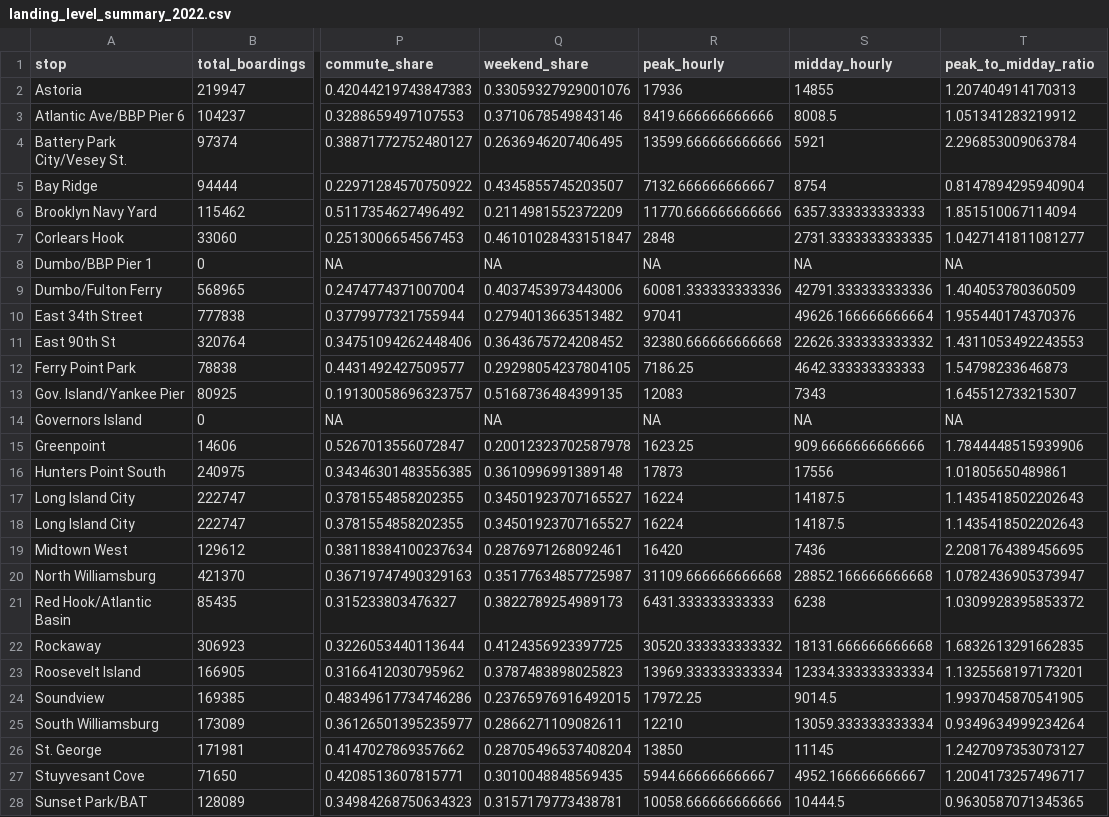
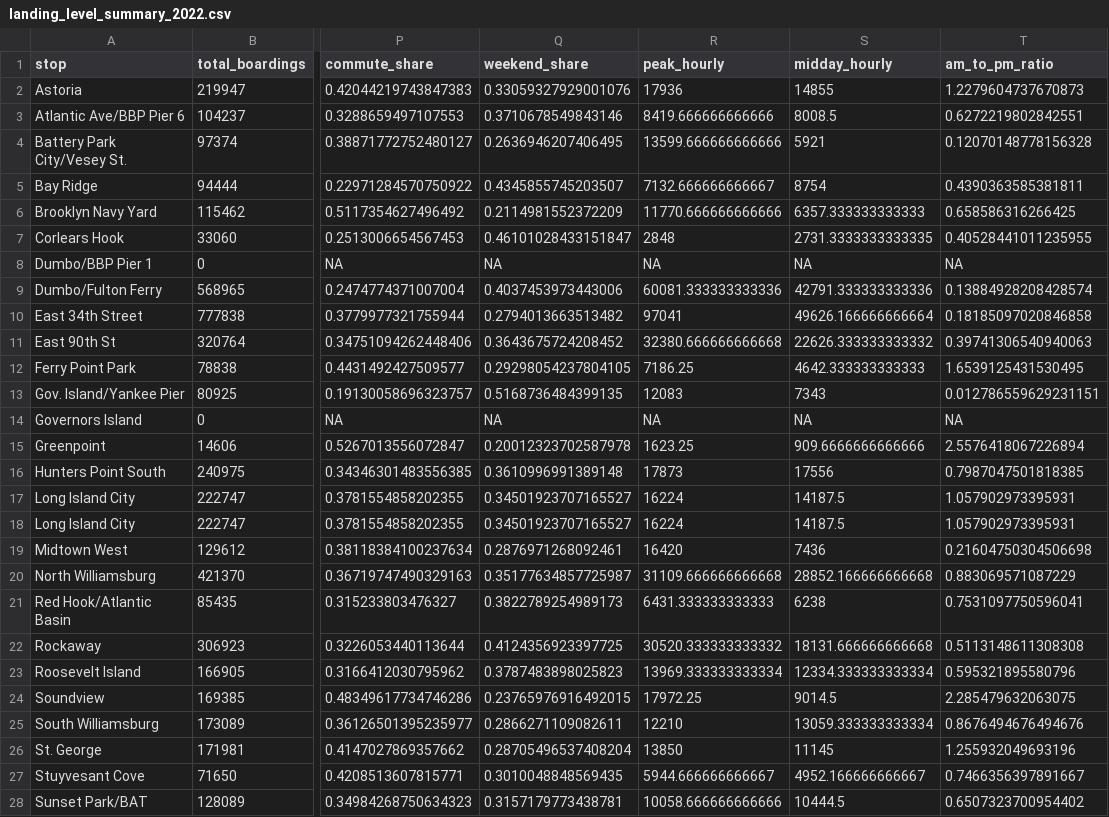
Before and after one commit to djf8806/Data-Viz-Final-Project, a CSV file: r_output/landing_level_summary_2022.csv, drawn as a sheet; only a part is shown, gaps mark what is left out; the diff covers the shown part only; the diff names each change by its address in the sheet, - before the commit and + after, or states it on an @@ line.

```diff
--- a/r_output/landing_level_summary_2022.csv
+++ b/r_output/landing_level_summary_2022.csv
-T1: peak_to_midday_ratio
+T1: am_to_pm_ratio
-T2 (am_to_pm_ratio): 1.207404914170313
+T2 (am_to_pm_ratio): 1.2279604737670873
-T3 (am_to_pm_ratio): 1.051341283219912
+T3 (am_to_pm_ratio): 0.6272219802842551
-T4 (am_to_pm_ratio): 2.296853009063784
+T4 (am_to_pm_ratio): 0.12070148778156328
-T5 (am_to_pm_ratio): 0.8147894295940904
+T5 (am_to_pm_ratio): 0.4390363585381811
-T6 (am_to_pm_ratio): 1.851510067114094
+T6 (am_to_pm_ratio): 0.658586316266425
-T7 (am_to_pm_ratio): 1.0427141811081277
+T7 (am_to_pm_ratio): 0.40528441011235955
-T9 (am_to_pm_ratio): 1.404053780360509
+T9 (am_to_pm_ratio): 0.13884928208428574
-T10 (am_to_pm_ratio): 1.955440174370376
+T10 (am_to_pm_ratio): 0.18185097020846858
-T11 (am_to_pm_ratio): 1.4311053492243553
+T11 (am_to_pm_ratio): 0.39741306540940063
-T12 (am_to_pm_ratio): 1.54798233646873
+T12 (am_to_pm_ratio): 1.6539125431530495
-T13 (am_to_pm_ratio): 1.645512733215307
+T13 (am_to_pm_ratio): 0.012786559629231151
-T15 (am_to_pm_ratio): 1.7844448515939906
+T15 (am_to_pm_ratio): 2.5576418067226894
-T16 (am_to_pm_ratio): 1.01805650489861
+T16 (am_to_pm_ratio): 0.7987047501818385
-T17:T18 (am_to_pm_ratio): 1.1435418502202643
+T17:T18 (am_to_pm_ratio): 1.057902973395931
-T19 (am_to_pm_ratio): 2.2081764389456695
+T19 (am_to_pm_ratio): 0.21604750304506698
-T20 (am_to_pm_ratio): 1.0782436905373947
+T20 (am_to_pm_ratio): 0.883069571087229
-T21 (am_to_pm_ratio): 1.0309928395853372
+T21 (am_to_pm_ratio): 0.7531097750596041
-T22 (am_to_pm_ratio): 1.6832613291662835
+T22 (am_to_pm_ratio): 0.5113148611308308
-T23 (am_to_pm_ratio): 1.1325568197173201
+T23 (am_to_pm_ratio): 0.595321895580796
-T24 (am_to_pm_ratio): 1.9937045870541905
+T24 (am_to_pm_ratio): 2.285479632063075
-T25 (am_to_pm_ratio): 0.9349634999234264
+T25 (am_to_pm_ratio): 0.8676494676494676
-T26 (am_to_pm_ratio): 1.2427097353073127
+T26 (am_to_pm_ratio): 1.255932049693196
-T27 (am_to_pm_ratio): 1.2004173257496717
+T27 (am_to_pm_ratio): 0.7466356397891667
-T28 (am_to_pm_ratio): 0.9630587071345365
+T28 (am_to_pm_ratio): 0.6507323700954402
```
Also changed, not shown: 1 edited cell elsewhere in this file, r_output/landing_summary_for_slides.csv, 45 other files.
